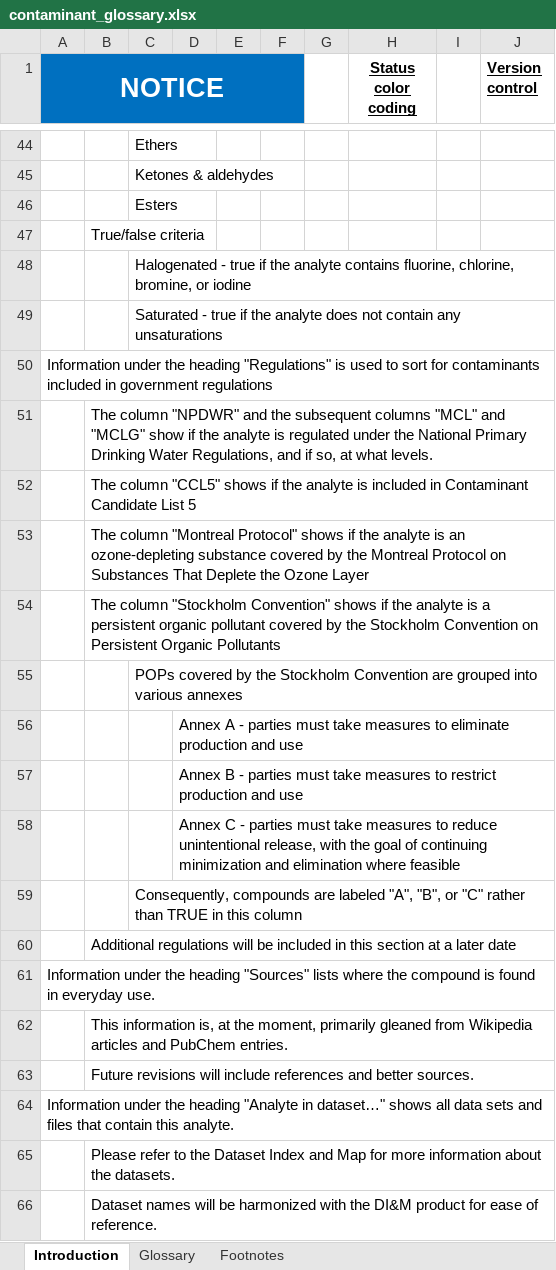
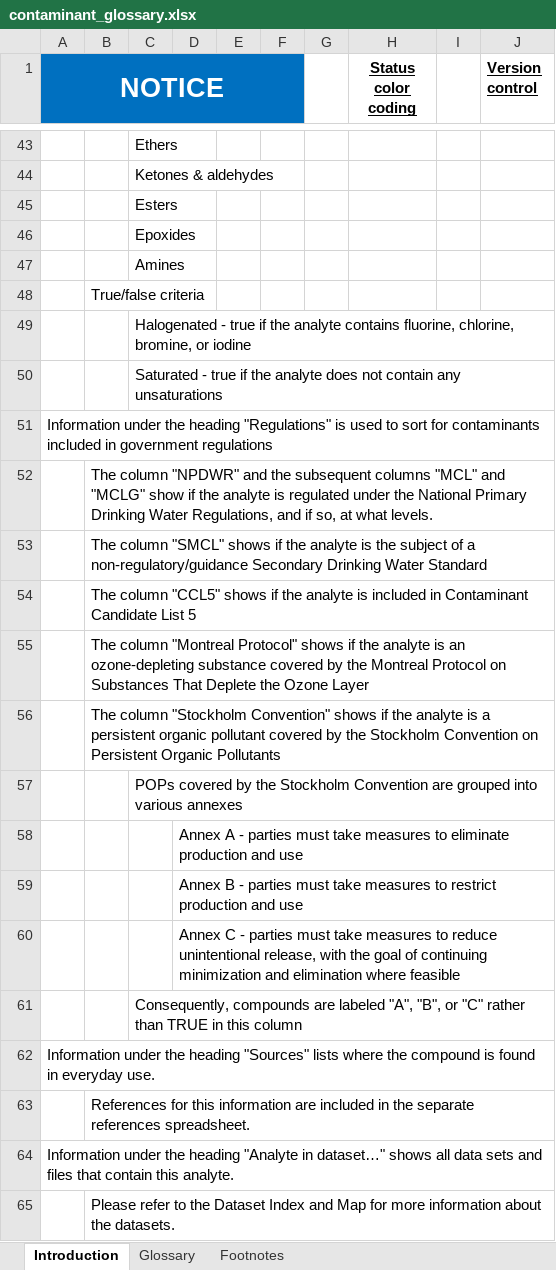
Before and after one commit to alemarieceria/red_hill_contaminant_glossary_app, an Excel workbook: data_pipeline/data/01_raw/contaminant_glossary.xlsx, sheet Introduction, drawn as a sheet; only a part is shown, gaps mark what is left out; the shorter side is filled out with more unchanged rows; values as stored, in another font and other column widths than the file's, no borders; removed rows and columns are numbered as before the commit, all else as after; the diff covers the shown part only; the diff names each change by its address in the sheet, - before the commit and + after, or states it on an @@ line.

Commit message:
New version of contaminant_glossary.xlsx (#8)
Updated first tab intro & layout information

```diff
--- a/data_pipeline/data/01_raw/contaminant_glossary.xlsx (sheet Introduction)
+++ b/data_pipeline/data/01_raw/contaminant_glossary.xlsx (sheet Introduction)
+row 46:  |  | Epoxides
+row 47:  |  | Amines
+row 53:  | The column "SMCL" shows if the analyte is the subject of a non-regulatory/guidance Secondary Drinking Water Standard
-row 60:  | Additional regulations will be included in this section at a later date
-B63: This information is, at the moment, primarily gleaned from Wikipedia articles and PubChem entries.
+B63: References for this information are included in the separate references spreadsheet.
-row 63:  | Future revisions will include references and better sources.
```
Also changed, not shown: 7 added rows, 8 removed rows and 7 edited cells elsewhere in this sheet, sheet Glossary, formulas that keep their value.
